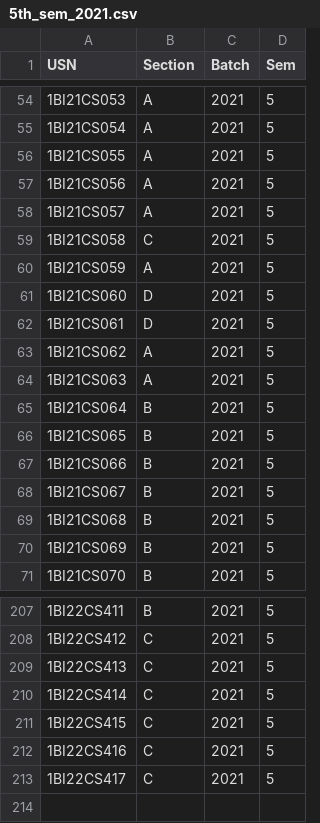
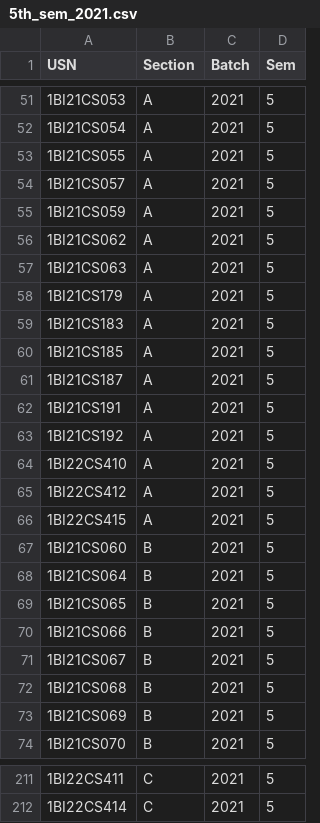
Before and after one commit to BlazeBoy22/resnalBackend, a CSV file: 5th_sem_2021.csv, drawn as a sheet; only a part is shown, gaps mark what is left out; the diff covers the shown part only.

```diff
--- a/5th_sem_2021.csv
+++ b/5th_sem_2021.csv
@@ -56,10 +53,16 @@ USN,Section,Batch,Sem
 1BI21CS055,A,2021,5
-1BI21CS056,A,2021,5
 1BI21CS057,A,2021,5
-1BI21CS058,C,2021,5
 1BI21CS059,A,2021,5
-1BI21CS060,D,2021,5
-1BI21CS061,D,2021,5
 1BI21CS062,A,2021,5
 1BI21CS063,A,2021,5
+1BI21CS179,A,2021,5
+1BI21CS183,A,2021,5
+1BI21CS185,A,2021,5
+1BI21CS187,A,2021,5
+1BI21CS191,A,2021,5
+1BI21CS192,A,2021,5
+1BI22CS410,A,2021,5
+1BI22CS412,A,2021,5
+1BI22CS415,A,2021,5
+1BI21CS060,B,2021,5
 1BI21CS064,B,2021,5
@@ -207,7 +211,2 @@ USN,Section,Batch,Sem
-1BI22CS411,B,2021,5
-1BI22CS412,C,2021,5
-1BI22CS413,C,2021,5
+1BI22CS411,C,2021,5
 1BI22CS414,C,2021,5
-1BI22CS415,C,2021,5
-1BI22CS416,C,2021,5
-1BI22CS417,C,2021,5
```
Also changed, not shown: 13 added rows, 10 removed rows, 8 moved rows and 7 edited cells elsewhere in this file.
